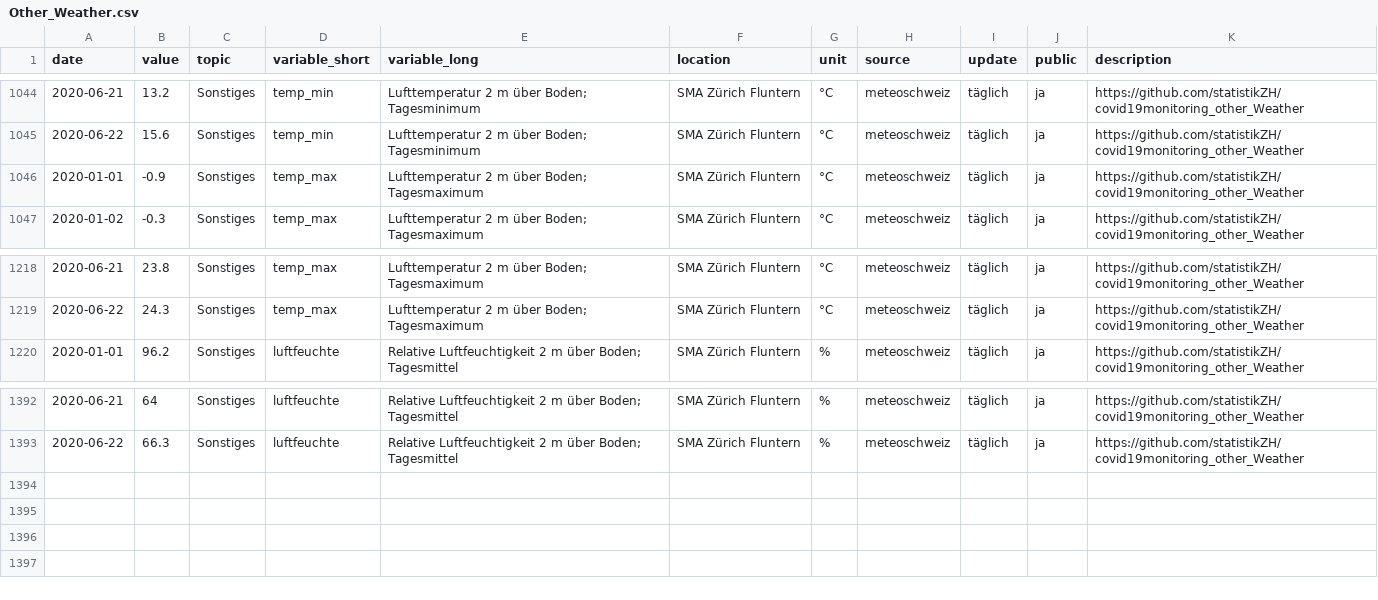
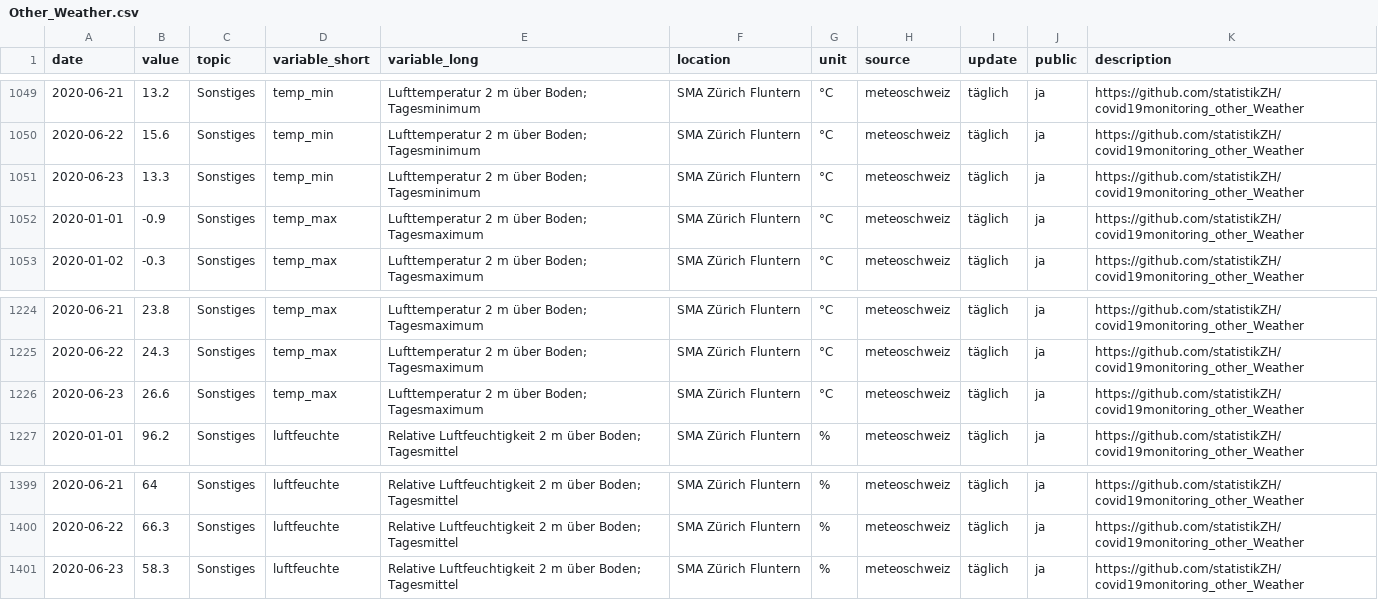
Before and after one commit to statistikZH/covid19monitoring_other_Weather, a CSV file: Other_Weather.csv, drawn as a sheet; only a part is shown, gaps mark what is left out; the diff covers the shown part only.

```diff
--- a/Other_Weather.csv
+++ b/Other_Weather.csv
@@ -1045,2 +1050,3 @@
 2020-06-22,15.6,"Sonstiges","temp_min","Lufttemperatur 2 m über Boden; Tagesminimum","SMA Zürich Fluntern","°C","meteoschweiz","täglich","ja","https://github.com/statistikZH/covid19monitoring_other_Weather"
+2020-06-23,13.3,"Sonstiges","temp_min","Lufttemperatur 2 m über Boden; Tagesminimum","SMA Zürich Fluntern","°C","meteoschweiz","täglich","ja","https://github.com/statistikZH/covid19monitoring_other_Weather"
 2020-01-01,-0.9,"Sonstiges","temp_max","Lufttemperatur 2 m über Boden; Tagesmaximum","SMA Zürich Fluntern","°C","meteoschweiz","täglich","ja","https://github.com/statistikZH/covid19monitoring_other_Weather"
@@ -1219,2 +1225,3 @@
 2020-06-22,24.3,"Sonstiges","temp_max","Lufttemperatur 2 m über Boden; Tagesmaximum","SMA Zürich Fluntern","°C","meteoschweiz","täglich","ja","https://github.com/statistikZH/covid19monitoring_other_Weather"
+2020-06-23,26.6,"Sonstiges","temp_max","Lufttemperatur 2 m über Boden; Tagesmaximum","SMA Zürich Fluntern","°C","meteoschweiz","täglich","ja","https://github.com/statistikZH/covid19monitoring_other_Weather"
 2020-01-01,96.2,"Sonstiges","luftfeuchte","Relative Luftfeuchtigkeit 2 m über Boden; Tagesmittel","SMA Zürich Fluntern","%","meteoschweiz","täglich","ja","https://github.com/statistikZH/covid19monitoring_other_Weather"
@@ -1393 +1400,2 @@
 2020-06-22,66.3,"Sonstiges","luftfeuchte","Relative Luftfeuchtigkeit 2 m über Boden; Tagesmittel","SMA Zürich Fluntern","%","meteoschweiz","täglich","ja","https://github.com/statistikZH/covid19monitoring_other_Weather"
+2020-06-23,58.3,"Sonstiges","luftfeuchte","Relative Luftfeuchtigkeit 2 m über Boden; Tagesmittel","SMA Zürich Fluntern","%","meteoschweiz","täglich","ja","https://github.com/statistikZH/covid19monitoring_other_Weather"
```
Also changed, not shown: 5 added rows elsewhere in this file.
